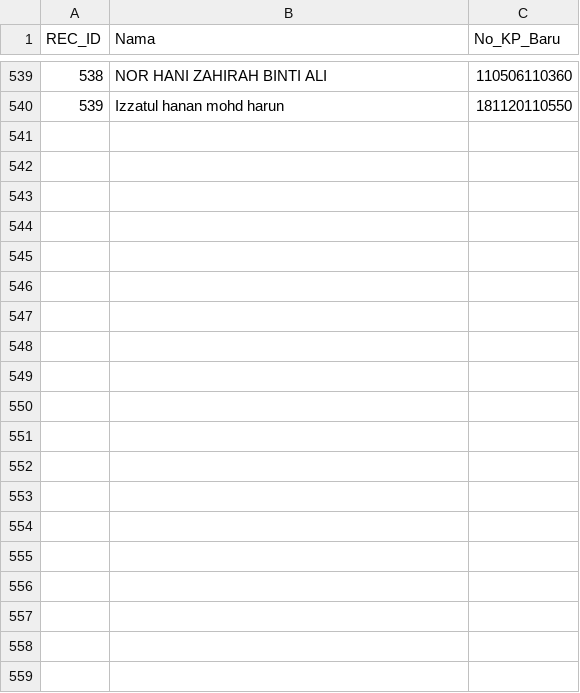
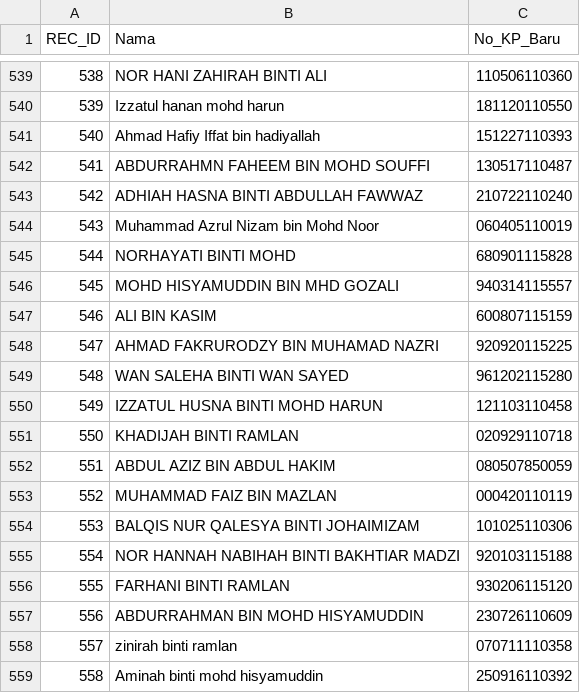
Before and after one commit to topitindustries/idaftar-version, a CSV file: peserta.csv, drawn as a sheet; only a part is shown, gaps mark what is left out; the diff covers the shown part only.

Commit message:
Update peserta.csv

```diff
--- a/peserta.csv
+++ b/peserta.csv
@@ -540 +540,20 @@
 "539","Izzatul hanan mohd harun","181120110550"
+"540","Ahmad Hafiy Iffat bin hadiyallah","151227110393"
+"541","ABDURRAHMN FAHEEM BIN MOHD SOUFFI","130517110487"
+"542","ADHIAH HASNA BINTI ABDULLAH FAWWAZ","210722110240"
+"543","Muhammad Azrul Nizam bin Mohd Noor","060405110019"
+"544","NORHAYATI BINTI MOHD","680901115828"
+"545","MOHD HISYAMUDDIN BIN MHD GOZALI","940314115557"
+"546","ALI BIN KASIM","600807115159"
+"547","AHMAD FAKRURODZY BIN MUHAMAD NAZRI","920920115225"
+"548","WAN SALEHA BINTI WAN SAYED","961202115280"
+"549","IZZATUL HUSNA BINTI MOHD HARUN","121103110458"
+"550","KHADIJAH BINTI RAMLAN","020929110718"
+"551","ABDUL AZIZ BIN ABDUL HAKIM","080507850059"
+"552","MUHAMMAD FAIZ BIN MAZLAN","000420110119"
+"553","BALQIS NUR QALESYA BINTI JOHAIMIZAM","101025110306"
+"554","NOR HANNAH NABIHAH BINTI BAKHTIAR MADZI","920103115188"
+"555","FARHANI BINTI RAMLAN","930206115120"
+"556","ABDURRAHMAN BIN MOHD HISYAMUDDIN","230726110609"
+"557","zinirah binti ramlan","070711110358"
+"558","Aminah binti mohd hisyamuddin","250916110392"
```
Also changed, not shown: 22 added rows elsewhere in this file.
